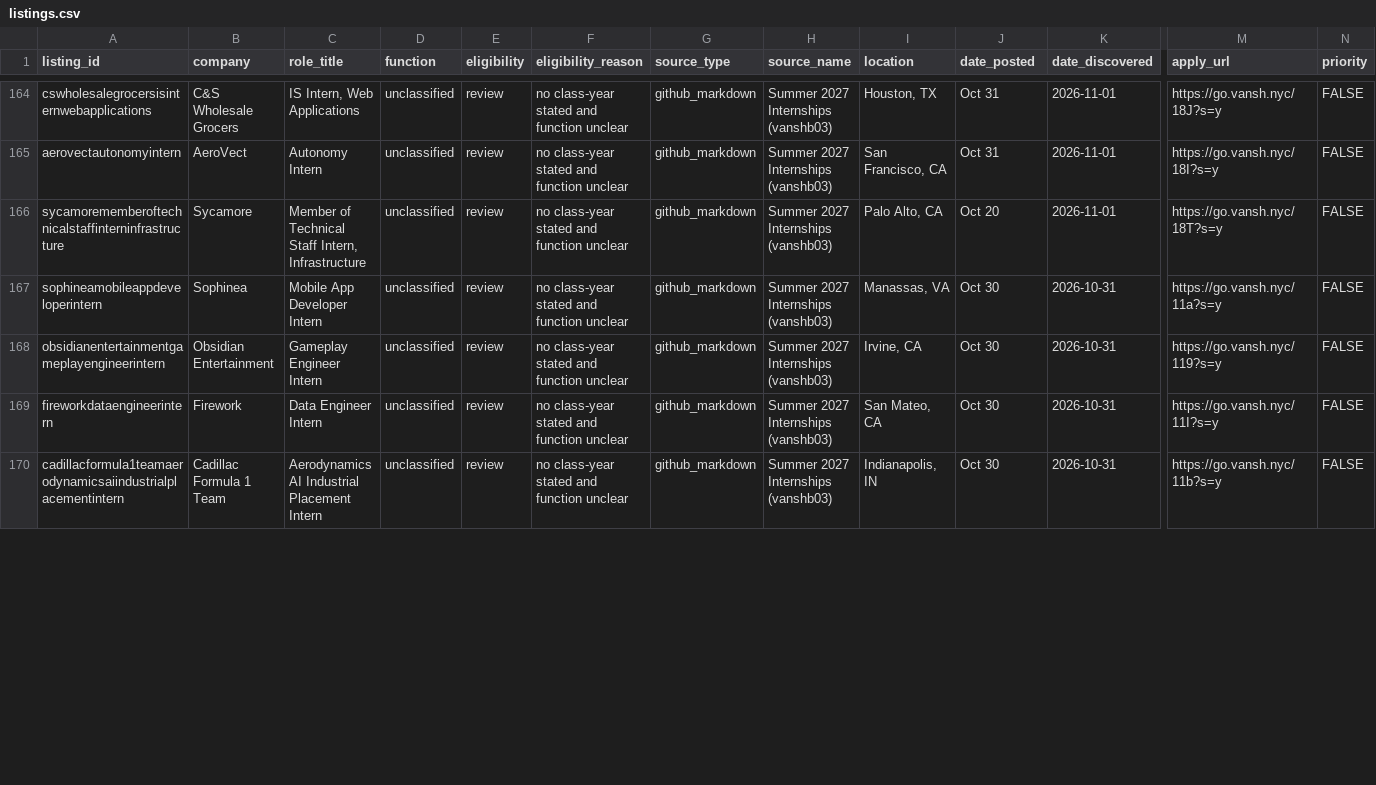
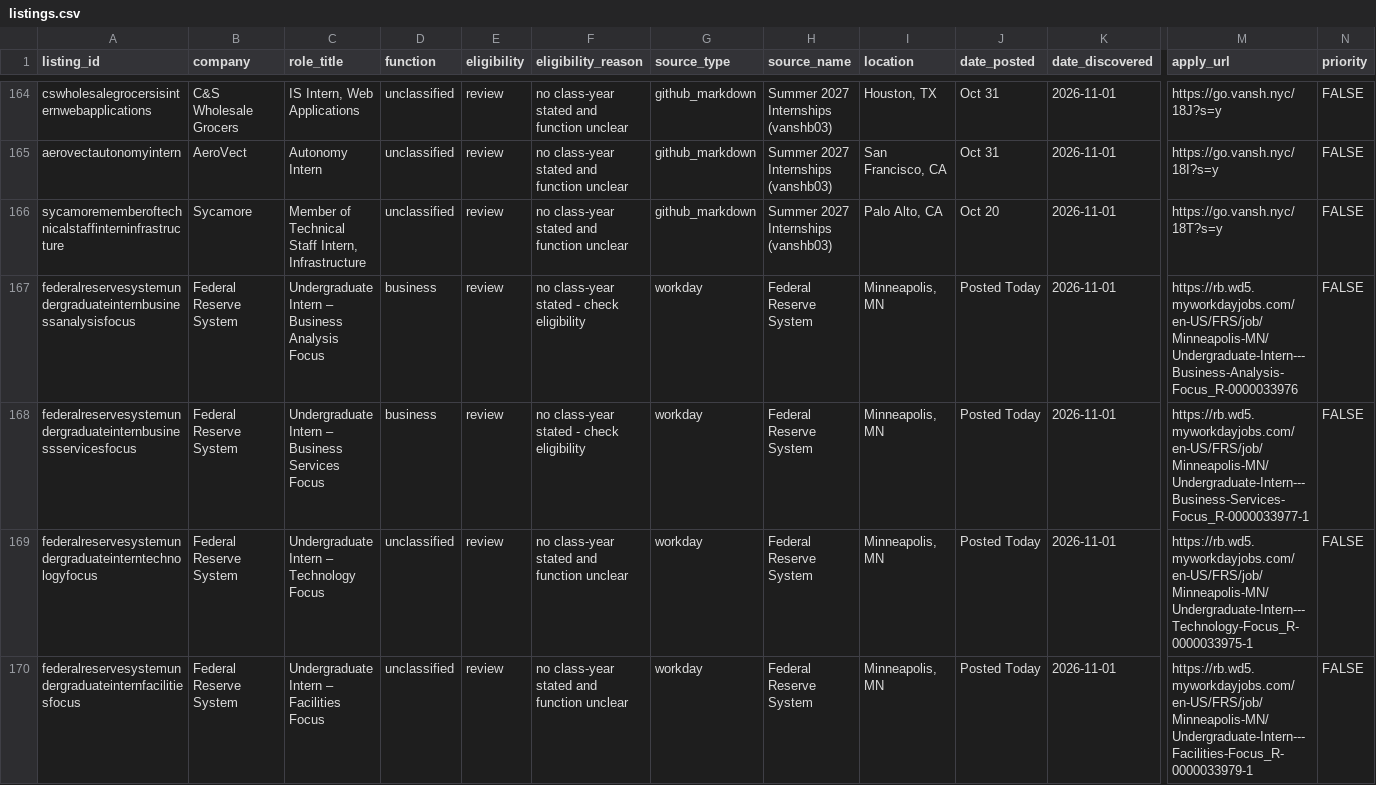
Before and after one commit to shivendaw-byte/internship-watcher, a CSV file: listings.csv, drawn as a sheet; only a part is shown, gaps mark what is left out; the shorter side is filled out with more unchanged rows; rows hold the shown columns only; the diff covers the shown part only; the diff names each change by its address in the sheet, - before the commit and + after, or states it on an @@ line.

```diff
--- a/listings.csv
+++ b/listings.csv
+row 167: federalreservesystemundergraduateinternbusinessanalysisfocus | Federal Reserve System | Undergraduate Intern – Business Analysis Focus | business | review | no class-year stated - check eligibility | workday | Federal Reserve System | Minneapolis, MN | Posted Today | 2026-11-01 | https://rb.wd5.myworkdayjobs.com/en-US/FRS/job/Minneapolis-MN/Undergraduate-Intern---Business-Analysis-Focus_R-0000033976 | FALSE
+row 168: federalreservesystemundergraduateinternbusinessservicesfocus | Federal Reserve System | Undergraduate Intern – Business Services Focus | business | review | no class-year stated - check eligibility | workday | Federal Reserve System | Minneapolis, MN | Posted Today | 2026-11-01 | https://rb.wd5.myworkdayjobs.com/en-US/FRS/job/Minneapolis-MN/Undergraduate-Intern---Business-Services-Focus_R-0000033977-1 | FALSE
+row 169: federalreservesystemundergraduateinterntechnologyfocus | Federal Reserve System | Undergraduate Intern – Technology Focus | unclassified | review | no class-year stated and function unclear | workday | Federal Reserve System | Minneapolis, MN | Posted Today | 2026-11-01 | https://rb.wd5.myworkdayjobs.com/en-US/FRS/job/Minneapolis-MN/Undergraduate-Intern---Technology-Focus_R-0000033975-1 | FALSE
+row 170: federalreservesystemundergraduateinternfacilitiesfocus | Federal Reserve System | Undergraduate Intern – Facilities Focus | unclassified | review | no class-year stated and function unclear | workday | Federal Reserve System | Minneapolis, MN | Posted Today | 2026-11-01 | https://rb.wd5.myworkdayjobs.com/en-US/FRS/job/Minneapolis-MN/Undergraduate-Intern---Facilities-Focus_R-0000033979-1 | FALSE
```
Also changed, not shown: 4 added rows elsewhere in this file, 1 other file.
